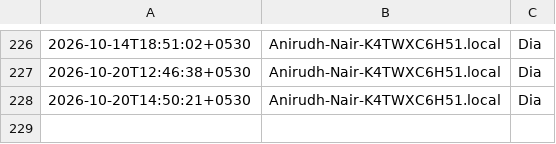
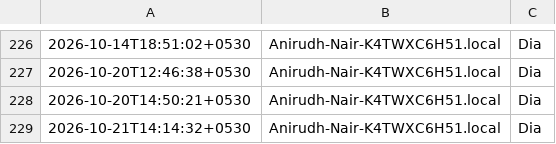
Before and after one commit to anirnair/daymeter, a TSV file: foreground-samples.tsv, drawn as a sheet; only a part is shown, gaps mark what is left out; the diff names each change by its address in the sheet, - before the commit and + after, or states it on an @@ line.

```diff
--- a/foreground-samples.tsv
+++ b/foreground-samples.tsv
+row 229: 2026-10-21T14:14:32+0530 | Anirudh-Nair-K4TWXC6H51.local | Dia
```
Also changed, not shown: 4 other files.
